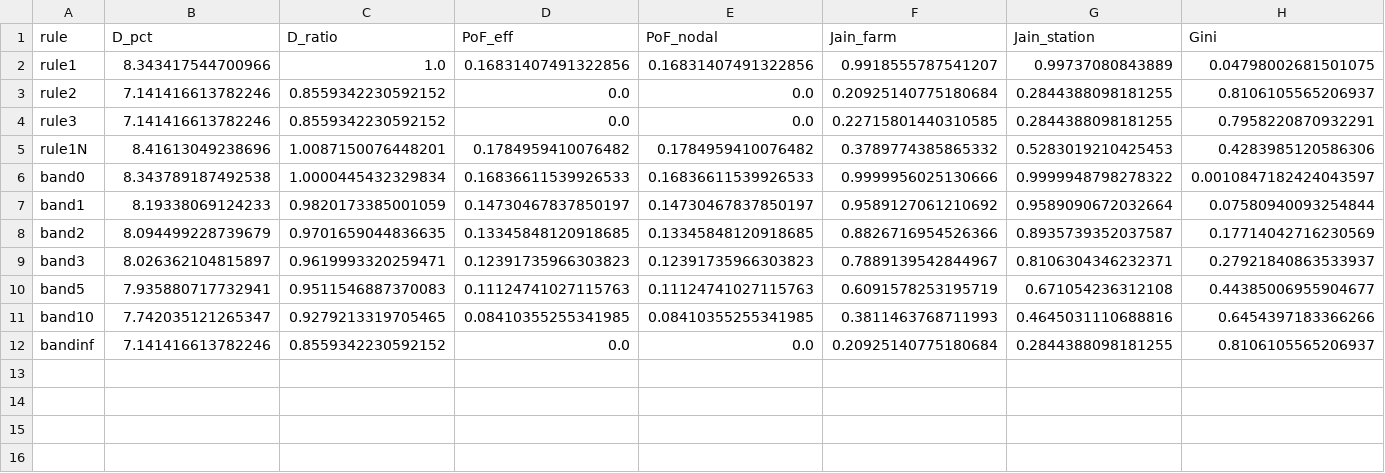
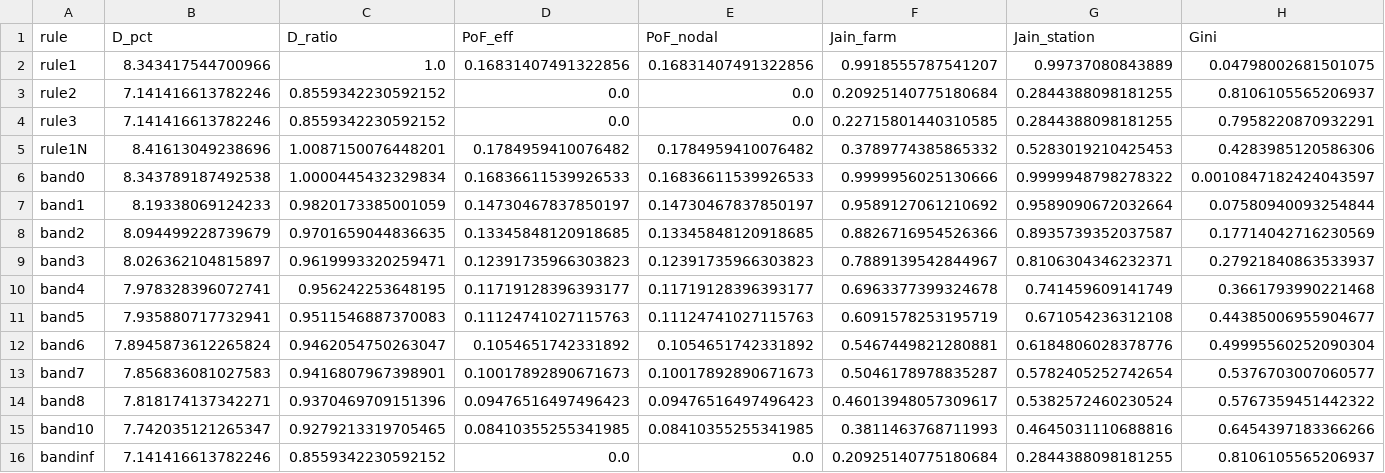
Before and after one commit to eliasmocik/tfi_hackathon, a CSV file: project/out/WP2024s42_summary.csv, drawn as a sheet; only a part is shown; rows hold the shown columns only; the diff names each change by its address in the sheet, - before the commit and + after, or states it on an @@ line.

```diff
--- a/project/out/WP2024s42_summary.csv
+++ b/project/out/WP2024s42_summary.csv
+row 10: band4 | 7.978328396072741 | 0.956242253648195 | 0.11719128396393177 | 0.11719128396393177 | 0.6963377399324678 | 0.741459609141749 | 0.3661793990221468
+row 12: band6 | 7.8945873612265824 | 0.9462054750263047 | 0.1054651742331892 | 0.1054651742331892 | 0.5467449821280881 | 0.6184806028378776 | 0.49995560252090304
+row 13: band7 | 7.856836081027583 | 0.9416807967398901 | 0.10017892890671673 | 0.10017892890671673 | 0.5046178978835287 | 0.5782405252742654 | 0.5376703007060577
+row 14: band8 | 7.818174137342271 | 0.9370469709151396 | 0.09476516497496423 | 0.09476516497496423 | 0.46013948057309617 | 0.5382572460230524 | 0.5767359451442322
```
Also changed, not shown: project/out/WP2024s42_station_r.csv, project/out/WP2033s42_station_r.csv, 44 other files.
